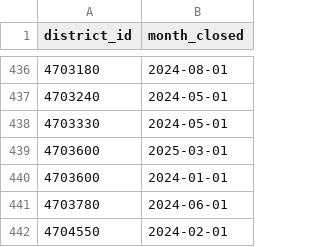
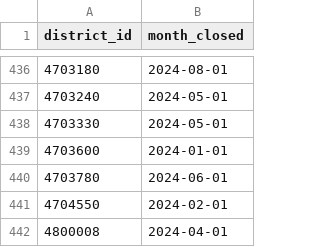
Before and after one commit to code-dot-org/analytics, a CSV file: dbt/data/seed_districts_enrolled.csv, drawn as a sheet; only a part is shown, gaps mark what is left out; the shorter side is filled out with more unchanged rows.

Commit message:
removing duplicate

```diff
--- a/dbt/data/seed_districts_enrolled.csv
+++ b/dbt/data/seed_districts_enrolled.csv
@@ -438,3 +438,2 @@ district_id,month_closed
 4703330,2024-05-01
-4703600,2025-03-01
 4703600,2024-01-01
```
